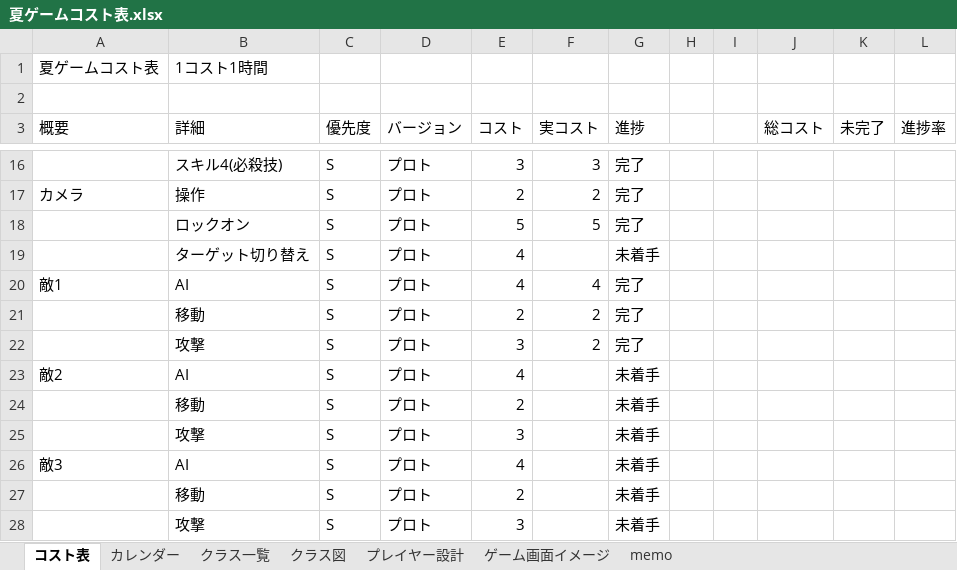
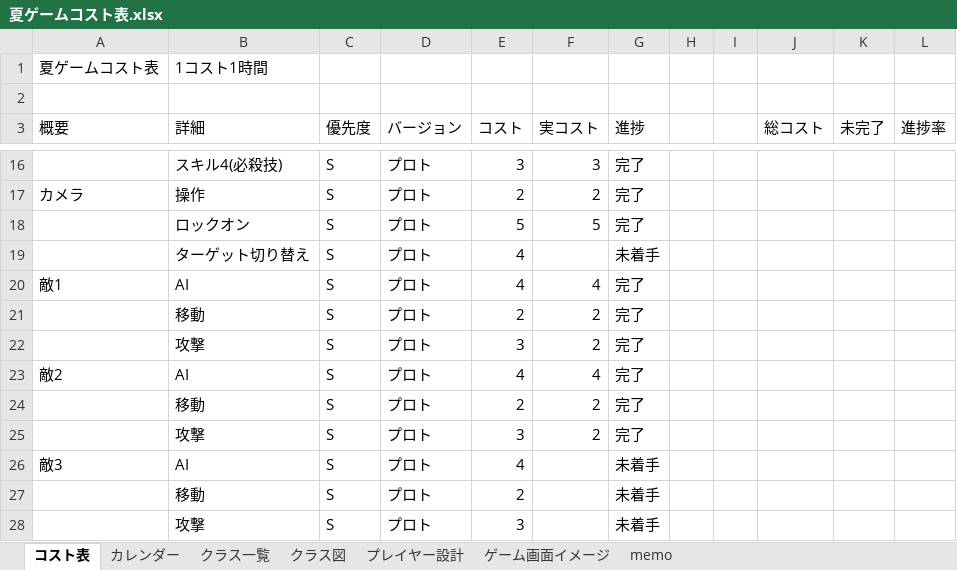
Before and after one commit to Tiger5286/SummerGame_2026, an Excel workbook: 夏ゲームコスト表.xlsx, sheet コスト表, drawn as a sheet; only a part is shown, gaps mark what is left out; values as stored, in another font and other column widths than the file's, no borders; the diff names each change by its address in the sheet, - before the commit and + after, or states it on an @@ line.

Commit message:
Update 夏ゲームコスト表.xlsx

```diff
--- a/夏ゲームコスト表.xlsx (sheet コスト表)
+++ b/夏ゲームコスト表.xlsx (sheet コスト表)
-F23 (実コスト): (empty)
+F23 (実コスト): 4
-G23:G25 (進捗): 未着手
+G23:G25 (進捗): 完了
-F24:F25 (実コスト): (empty)
+F24:F25 (実コスト): 2
```
Also changed, not shown: sheet memo.
